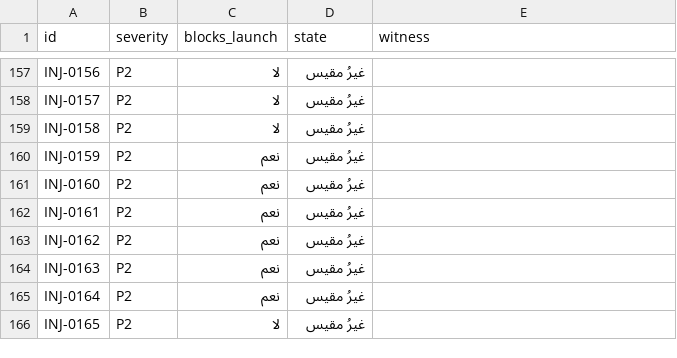
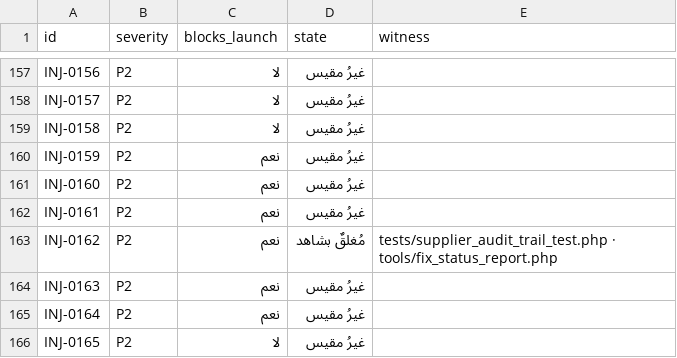
Before and after one commit to mohamed-sd/ems, a TSV file: docs/fix_progress/INJ_findings_state.tsv, drawn as a sheet; only a part is shown, gaps mark what is left out.

Commit message:
بابُ تحويلِ المالِ يُفتح بلا أثرٍ — لأنَّ الإدراجَ وحدَه لم يُدقِّق
اختبارُ القبولِ يقول: «كلُّ تعديلٍ على مورد أو عقده أو حسابه البنكي
يُنتج صفَّ تدقيقٍ بالحقولِ المتغيرةِ وقيمتيها والفاعلِ والوقت».
والشقُّ المكسورُ كان البنكيَّ — وهو أخطرُها: Suppliers/supplier_bank.php
بصفرِ ذكرٍ للتدقيقِ في الملفِّ كلِّه، وفي activity_logs لا صفَّ واحدٌ
يخصُّها. فتغييرُ حسابِ موردٍ كان يقع بلا أثرٍ يُراجَع.

والجذرُ في الطبقةِ لا في الشاشة: cmp03_store_update و
cmp03_store_reverse تُدقّقان و cmp03_stage_insert لا — وترويسةُ
المُوصِلِ نفسِها تقول (CS-09): «التدقيقُ من طبقةٍ مشتركةٍ لا من
الشاشة». فأُصلحت الدالةُ فسرى الإصلاحُ على كلِّ شاشةٍ تُدرج من هذا
الباب؛ ولو أُصلحت الشاشةُ لصار في النظامِ مساران يتفرّقان.

و«قبل» خاويةٌ بحقٍّ هنا — نُلٌّ مُصرَّحٌ لا حقلٌ غائب: الصفُّ يُنشأ من
عدمٍ فكلُّ حقلٍ تغييرٌ من نُلٍّ. ولا يُدقَّق إدراجٌ فشل.

وفرعُ الفشلِ استُدعي بقيدٍ حقيقيٍّ (CHECK json_valid) وحُكم عليه
برقمِ الخطأِ 4025 لا بـ«رُفض»؛ وأوّلُ صياغةٍ استدعته بتجاوزِ مدى
varchar(80) فمرَّ صامتًا — لأنَّ sql_mode خاويةٌ فتُبتَر القيمةُ
ويُقبل الإدراج، فكان فرعًا لا يُحكَم عليه.

الشاهد: tests/supplier_audit_trail_test.php 21/21 — وفي البوابة.
ورسوبُه مُثبَتٌ بإفسادِ مفحوصِه: تعطيلُ النداءِ ⇒ 10 ناجحًا و2 ساقطًا،
ثم رُدَّ الملفُّ وأثبتَ git diff أنَّه 24 إضافةً وصفرَ حذفٍ.

البوابة 75/75 · 2,182 فحصًا. السجلُّ 42 مُغلقًا · الملاحظاتُ 50.

```diff
--- a/docs/fix_progress/INJ_findings_state.tsv
+++ b/docs/fix_progress/INJ_findings_state.tsv
@@ -162,3 +162,3 @@ INJ-0160	P2	نعم	غيرُ مقيس
 INJ-0161	P2	نعم	غيرُ مقيس	
-INJ-0162	P2	نعم	غيرُ مقيس	
+INJ-0162	P2	نعم	مُغلقٌ بشاهد	tests/supplier_audit_trail_test.php · tools/fix_status_report.php
 INJ-0163	P2	نعم	غيرُ مقيس	
```
Also changed, not shown: 5 other files.
